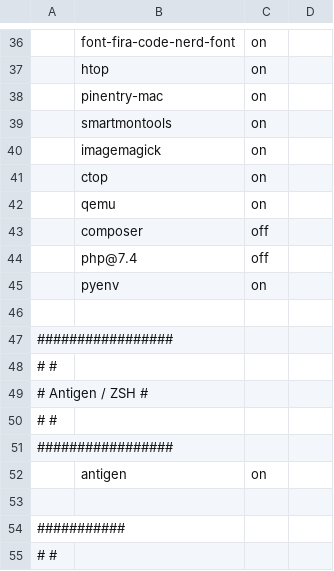
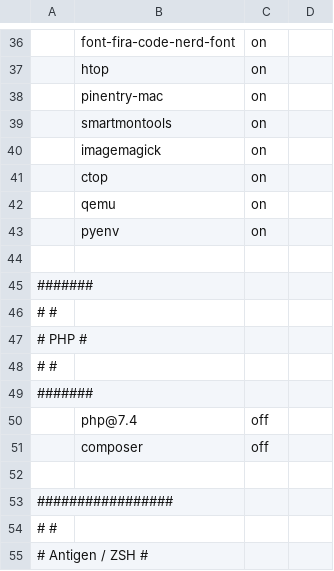
Before and after one commit to cabaalexander/dotfiles, a CSV file: config/apps-mac.csv, drawn as a sheet; only a part is shown, gaps mark what is left out; the shorter side is filled out with more unchanged rows; the diff names each change by its address in the sheet, - before the commit and + after, or states it on an @@ line.

```diff
--- a/config/apps-mac.csv
+++ b/config/apps-mac.csv
@@ row 45 moved to row 43: pyenv @@
+row 44: (empty)
+row 45: #######
+row 46: # #
+row 47: # PHP #
+row 48: # #
+row 49: #######
@@ row 44 moved to row 50: php@7.4 @@
```
Also changed, not shown: 8 other files.
